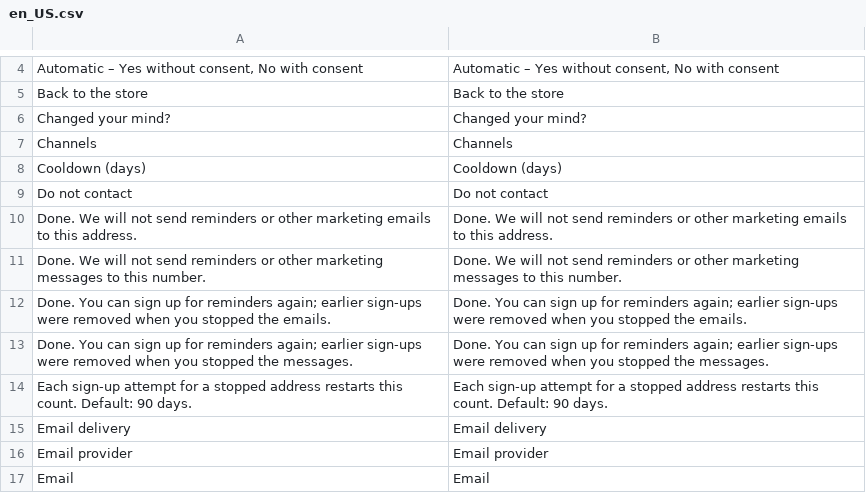
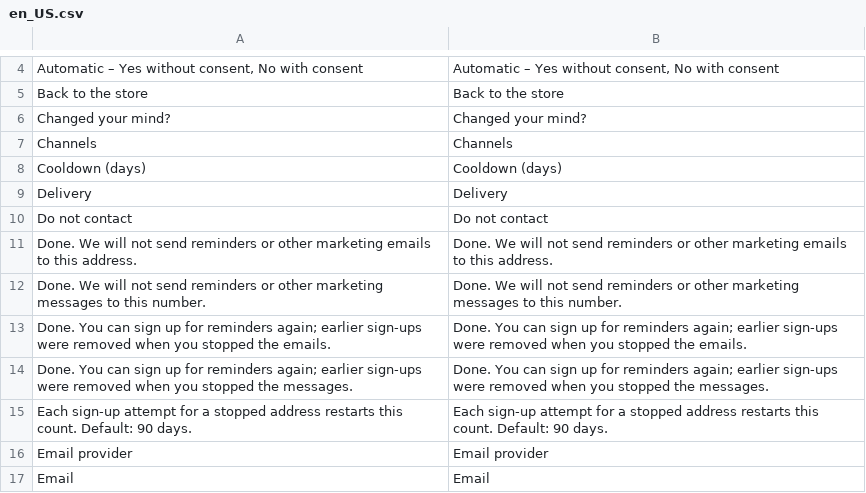
Before and after one commit to 5mehulhelp5/module-notification, a CSV file: i18n/en_US.csv, drawn as a sheet; only a part is shown, gaps mark what is left out.

```diff
--- a/i18n/en_US.csv
+++ b/i18n/en_US.csv
@@ -8,2 +8,3 @@
 "Cooldown (days)","Cooldown (days)"
+"Delivery","Delivery"
 "Do not contact","Do not contact"
@@ -14,3 +15,2 @@
 "Each sign-up attempt for a stopped address restarts this count. Default: 90 days.","Each sign-up attempt for a stopped address restarts this count. Default: 90 days."
-"Email delivery","Email delivery"
 "Email provider","Email provider"
```
Also changed, not shown: 15 other files.
